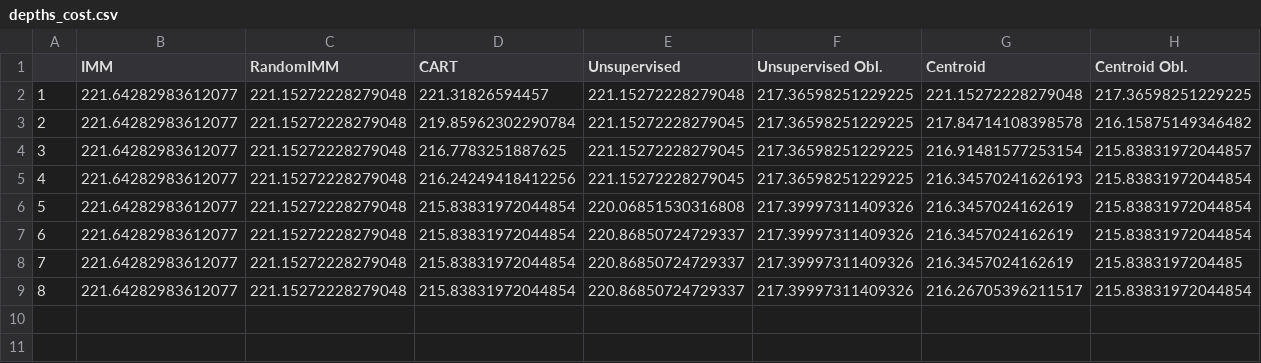
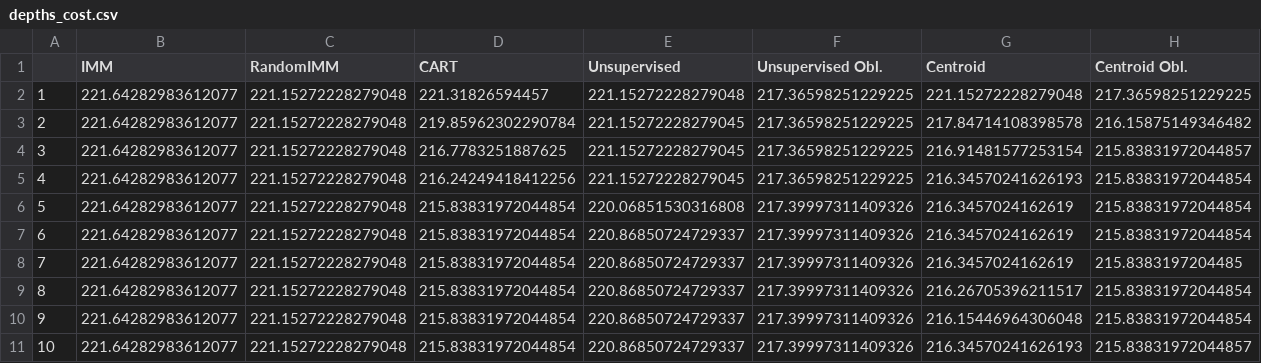
Before and after one commit to kevinqnb/interpretable-clustering, a CSV file: data/experiments/breast_cancer/depths_cost.csv, drawn as a sheet.

```diff
--- a/data/experiments/breast_cancer/depths_cost.csv
+++ b/data/experiments/breast_cancer/depths_cost.csv
@@ -9 +9,3 @@
 8,221.64282983612077,221.15272228279048,215.83831972044854,220.86850724729337,217.39997311409326,216.26705396211517,215.83831972044854
+9,221.64282983612077,221.15272228279048,215.83831972044854,220.86850724729337,217.39997311409326,216.15446964306048,215.83831972044854
+10,221.64282983612077,221.15272228279048,215.83831972044854,220.86850724729337,217.39997311409326,216.34570241626193,215.83831972044857
```
Also changed, not shown: data/experiments/climate/depths_cost_10_cluster.csv, data/experiments/climate/depths_cost_5_cluster.csv, 42 other files.
